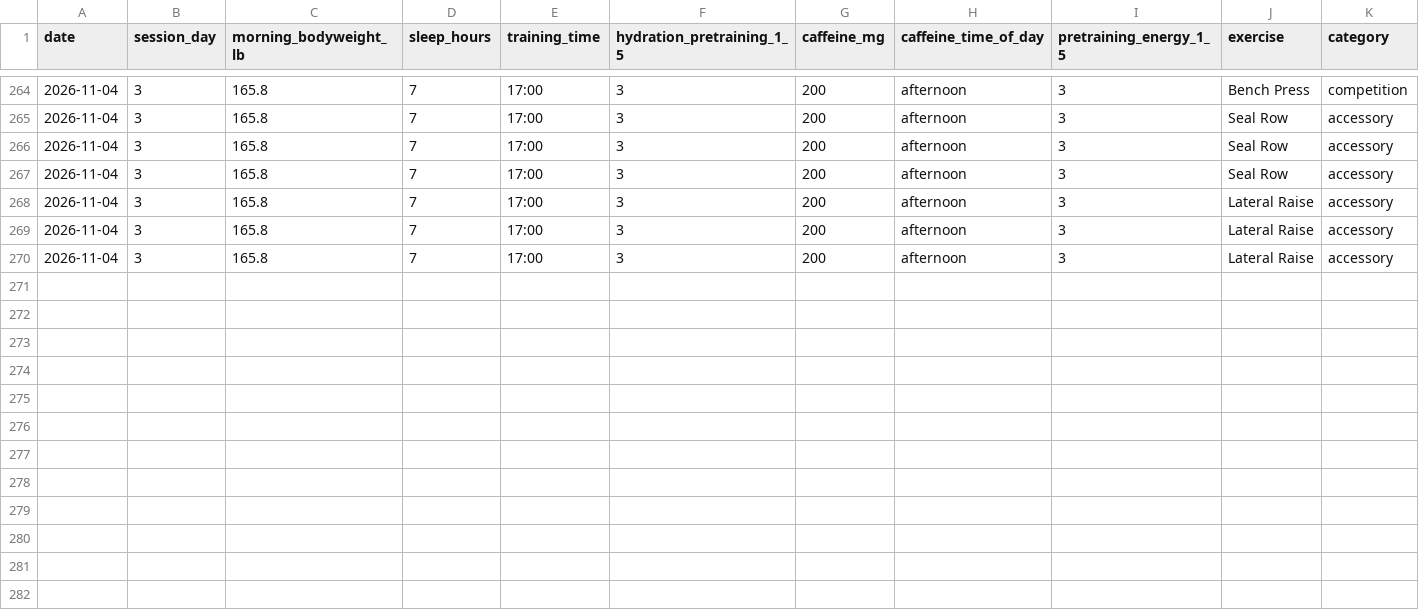
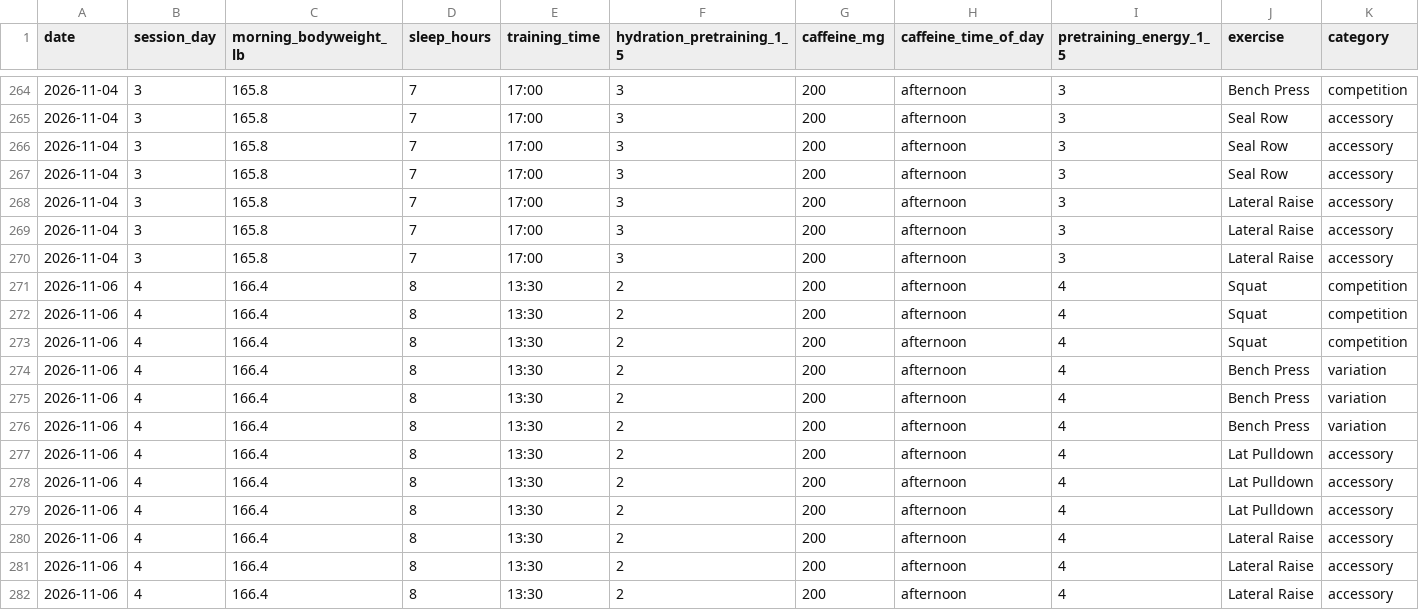
Before and after one commit to svolpe96/Health-and-fitness, a CSV file: data/training_sets.csv, drawn as a sheet; only a part is shown, gaps mark what is left out; rows hold the shown columns only; the diff names each change by its address in the sheet, - before the commit and + after, or states it on an @@ line.

Commit message:
Confirm Friday Nov 6 squat 375x5x3 at RPE 6 and align logs

```diff
--- a/data/training_sets.csv
+++ b/data/training_sets.csv
+row 271: 2026-11-06 | 4 | 166.4 | 8 | 13:30 | 2 | 200 | afternoon | 4 | Squat | competition
+row 272: 2026-11-06 | 4 | 166.4 | 8 | 13:30 | 2 | 200 | afternoon | 4 | Squat | competition
+row 273: 2026-11-06 | 4 | 166.4 | 8 | 13:30 | 2 | 200 | afternoon | 4 | Squat | competition
+row 274: 2026-11-06 | 4 | 166.4 | 8 | 13:30 | 2 | 200 | afternoon | 4 | Bench Press | variation
+row 275: 2026-11-06 | 4 | 166.4 | 8 | 13:30 | 2 | 200 | afternoon | 4 | Bench Press | variation
+row 276: 2026-11-06 | 4 | 166.4 | 8 | 13:30 | 2 | 200 | afternoon | 4 | Bench Press | variation
+row 277: 2026-11-06 | 4 | 166.4 | 8 | 13:30 | 2 | 200 | afternoon | 4 | Lat Pulldown | accessory
+row 278: 2026-11-06 | 4 | 166.4 | 8 | 13:30 | 2 | 200 | afternoon | 4 | Lat Pulldown | accessory
+row 279: 2026-11-06 | 4 | 166.4 | 8 | 13:30 | 2 | 200 | afternoon | 4 | Lat Pulldown | accessory
+row 280: 2026-11-06 | 4 | 166.4 | 8 | 13:30 | 2 | 200 | afternoon | 4 | Lateral Raise | accessory
+row 281: 2026-11-06 | 4 | 166.4 | 8 | 13:30 | 2 | 200 | afternoon | 4 | Lateral Raise | accessory
+row 282: 2026-11-06 | 4 | 166.4 | 8 | 13:30 | 2 | 200 | afternoon | 4 | Lateral Raise | accessory
```
